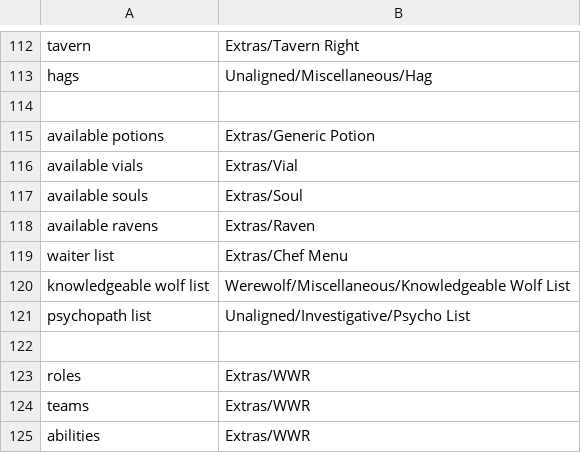
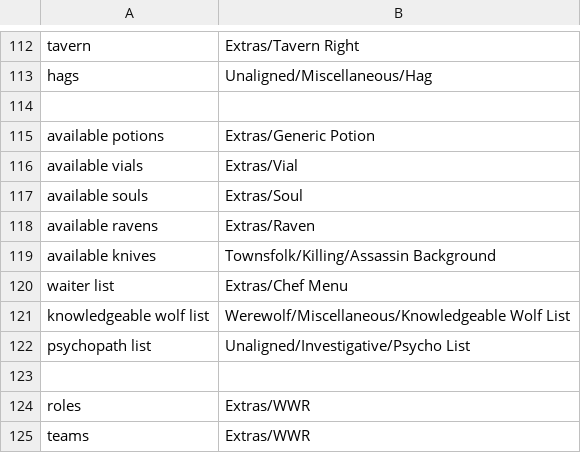
Before and after one commit to WerewolvesRevamped/Werewolves-Icons, a CSV file: replacements.csv, drawn as a sheet; only a part is shown, gaps mark what is left out; the shorter side is filled out with more unchanged rows; the diff names each change by its address in the sheet, - before the commit and + after, or states it on an @@ line.

Commit message:
Update replacements.csv

```diff
--- a/replacements.csv
+++ b/replacements.csv
+row 119: available knives | Townsfolk/Killing/Assassin Background
```
